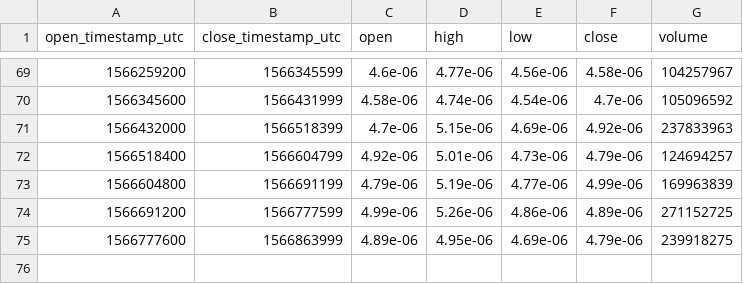
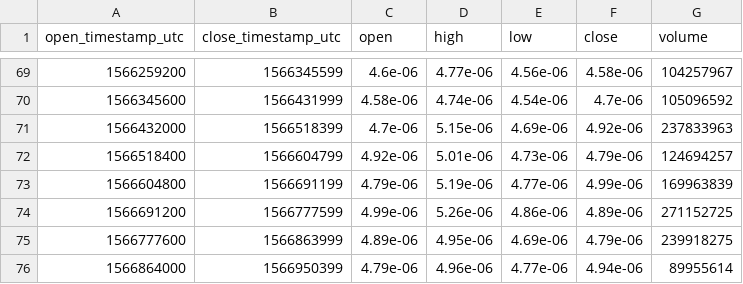
Before and after one commit to cryptobigbro/bitmex-ADAU19, a CSV file: bitmex-ADAU19-1d.csv, drawn as a sheet; only a part is shown, gaps mark what is left out; the diff names each change by its address in the sheet, - before the commit and + after, or states it on an @@ line.

```diff
--- a/bitmex-ADAU19-1d.csv
+++ b/bitmex-ADAU19-1d.csv
+row 76: 1566864000 | 1566950399 | 4.79e-06 | 4.96e-06 | 4.77e-06 | 4.94e-06 | 89955614
```
Also changed, not shown: bitmex-ADAU19-1h.csv.
